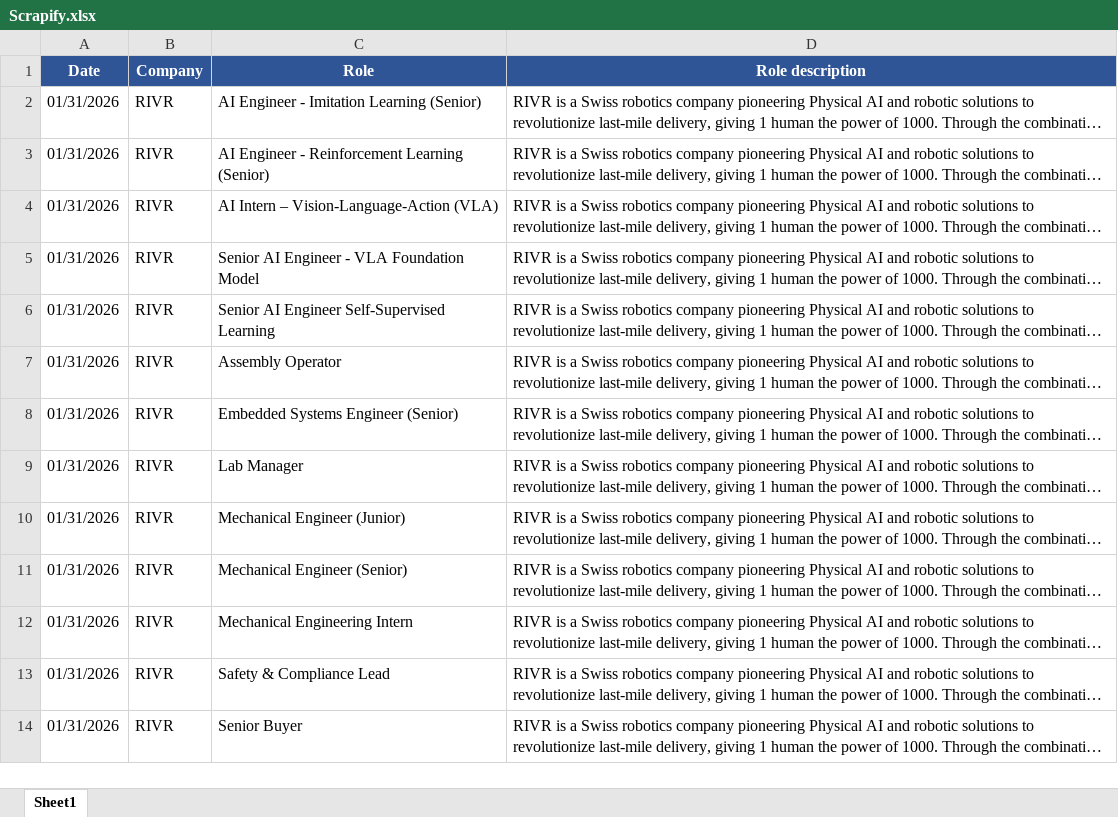
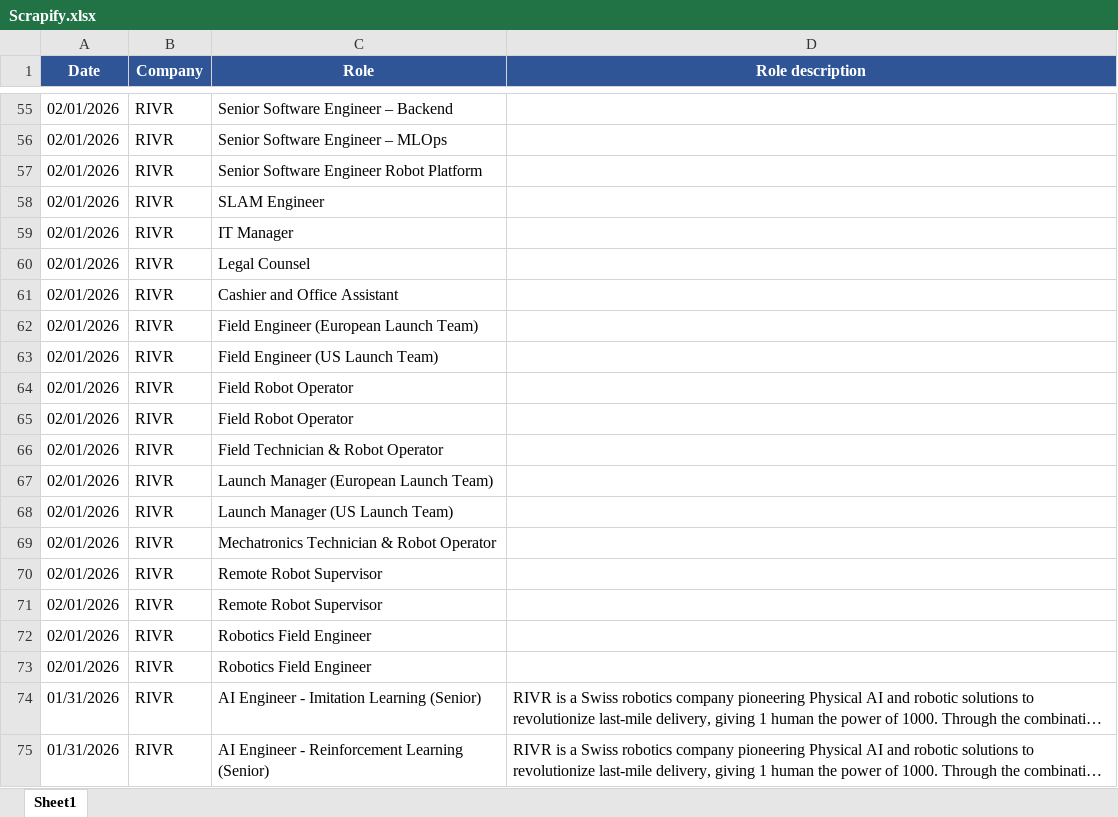
Before and after one commit to IvanSicaja/2026.31.01_GitHub_PRJ_Scrapify, an Excel workbook: main/Scrapify.xlsx, sheet Sheet1, drawn as a sheet; only a part is shown, gaps mark what is left out; the shorter side is filled out with more unchanged rows; long unchanged cells end in …; values as stored, in another font and other column widths than the file's, no borders; conditional formats not drawn; the diff covers the shown part only; the diff names each change by its address in the sheet, - before the commit and + after, or states it on an @@ line.

```diff
--- a/main/Scrapify.xlsx (sheet Sheet1)
+++ b/main/Scrapify.xlsx (sheet Sheet1)
+row 55: 02/01/2026 | RIVR | Senior Software Engineer – Backend
+row 56: 02/01/2026 | RIVR | Senior Software Engineer – MLOps
+row 57: 02/01/2026 | RIVR | Senior Software Engineer Robot Platform
+row 58: 02/01/2026 | RIVR | SLAM Engineer
+row 59: 02/01/2026 | RIVR | IT Manager
+row 60: 02/01/2026 | RIVR | Legal Counsel
+row 61: 02/01/2026 | RIVR | Cashier and Office Assistant
+row 62: 02/01/2026 | RIVR | Field Engineer (European Launch Team)
+row 63: 02/01/2026 | RIVR | Field Engineer (US Launch Team)
+row 64: 02/01/2026 | RIVR | Field Robot Operator
+row 65: 02/01/2026 | RIVR | Field Robot Operator
+row 66: 02/01/2026 | RIVR | Field Technician & Robot Operator
+row 67: 02/01/2026 | RIVR | Launch Manager (European Launch Team)
+row 68: 02/01/2026 | RIVR | Launch Manager (US Launch Team)
+row 69: 02/01/2026 | RIVR | Mechatronics Technician & Robot Operator
+row 70: 02/01/2026 | RIVR | Remote Robot Supervisor
+row 71: 02/01/2026 | RIVR | Remote Robot Supervisor
+row 72: 02/01/2026 | RIVR | Robotics Field Engineer
+row 73: 02/01/2026 | RIVR | Robotics Field Engineer
```
Also changed, not shown: 53 added rows elsewhere in this sheet, 1 other file.
